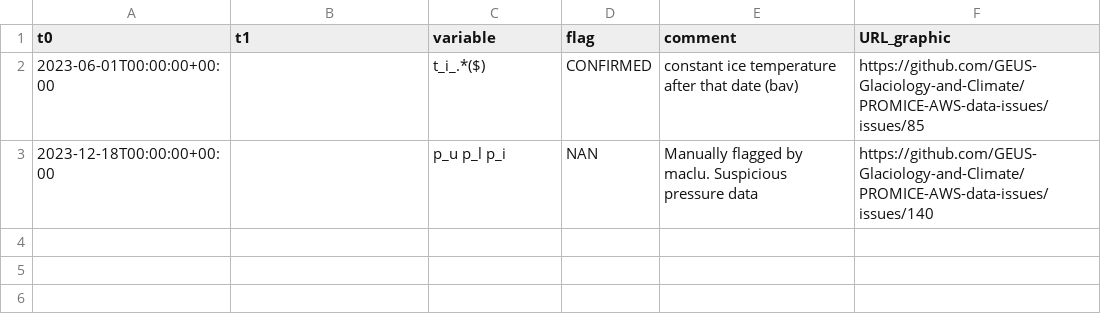
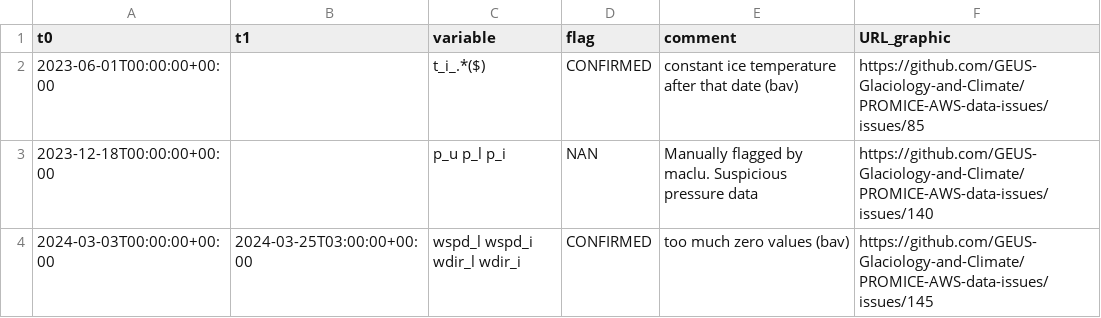
Before and after one commit to GEUS-Glaciology-and-Climate/PROMICE-AWS-data-issues, a CSV file: flags/NAE.csv, drawn as a sheet; the diff names each change by its address in the sheet, - before the commit and + after, or states it on an @@ line.

```diff
--- a/flags/NAE.csv
+++ b/flags/NAE.csv
+row 4: 2024-03-03T00:00:00+00:00 | 2024-03-25T03:00:00+00:00 | wspd_l wspd_i wdir_l wdir_i | CONFIRMED | too much zero values (bav) | https://github.com/GEUS-Glaciology-and-Climate/PROMICE-AWS-data-issues/issues/145
```
Also changed, not shown: flags/CEN2.csv, flags/NEM.csv, 2 other files.
